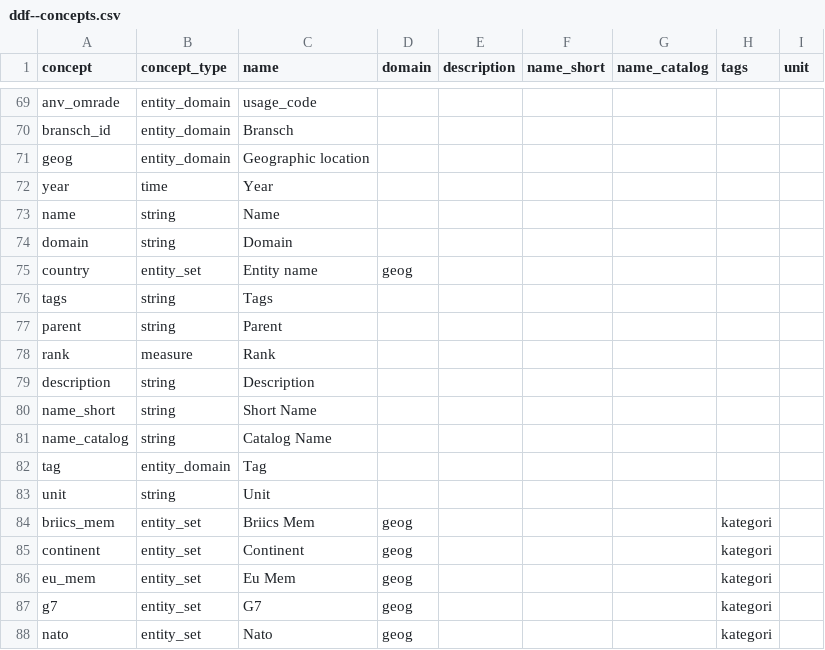
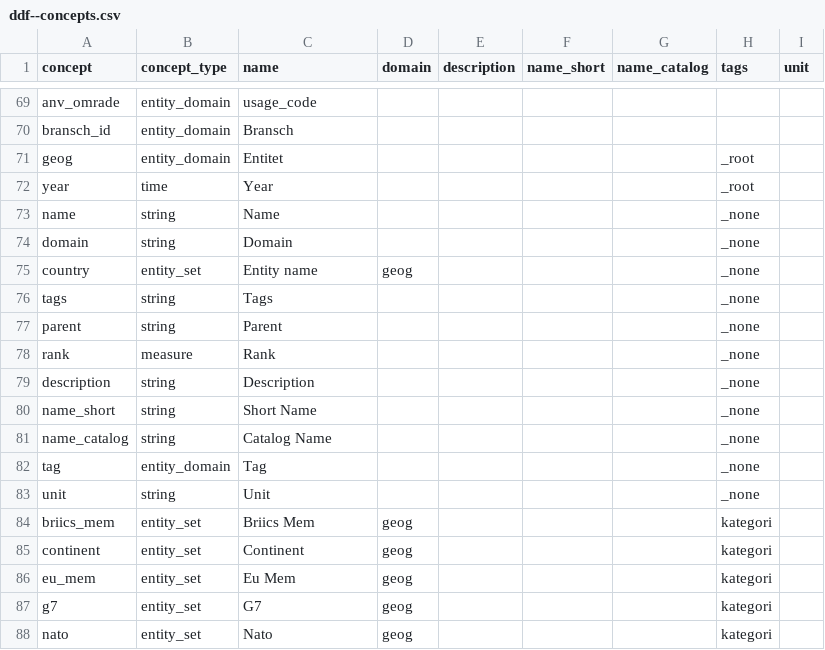
Before and after one commit to amelia-bodin/data_countries, a CSV file: ddf--concepts.csv, drawn as a sheet; only a part is shown, gaps mark what is left out.

```diff
--- a/ddf--concepts.csv
+++ b/ddf--concepts.csv
@@ -70,15 +70,15 @@ anv_omrade,entity_domain,usage_code,,,,,,
 bransch_id,entity_domain,Bransch,,,,,,
-geog,entity_domain,Geographic location,,,,,,
-year,time,Year,,,,,,
-name,string,Name,,,,,,
-domain,string,Domain,,,,,,
-country,entity_set,Entity name,geog,,,,,
-tags,string,Tags,,,,,,
-parent,string,Parent,,,,,,
-rank,measure,Rank,,,,,,
-description,string,Description,,,,,,
-name_short,string,Short Name,,,,,,
-name_catalog,string,Catalog Name,,,,,,
-tag,entity_domain,Tag,,,,,,
-unit,string,Unit,,,,,,
+geog,entity_domain,Entitet,,,,,_root,
+year,time,Year,,,,,_root,
+name,string,Name,,,,,_none,
+domain,string,Domain,,,,,_none,
+country,entity_set,Entity name,geog,,,,_none,
+tags,string,Tags,,,,,_none,
+parent,string,Parent,,,,,_none,
+rank,measure,Rank,,,,,_none,
+description,string,Description,,,,,_none,
+name_short,string,Short Name,,,,,_none,
+name_catalog,string,Catalog Name,,,,,_none,
+tag,entity_domain,Tag,,,,,_none,
+unit,string,Unit,,,,,_none,
 briics_mem,entity_set,Briics Mem,geog,,,,kategori,
```
Also changed, not shown: ddf--entities--tag.csv, 1 other file.
